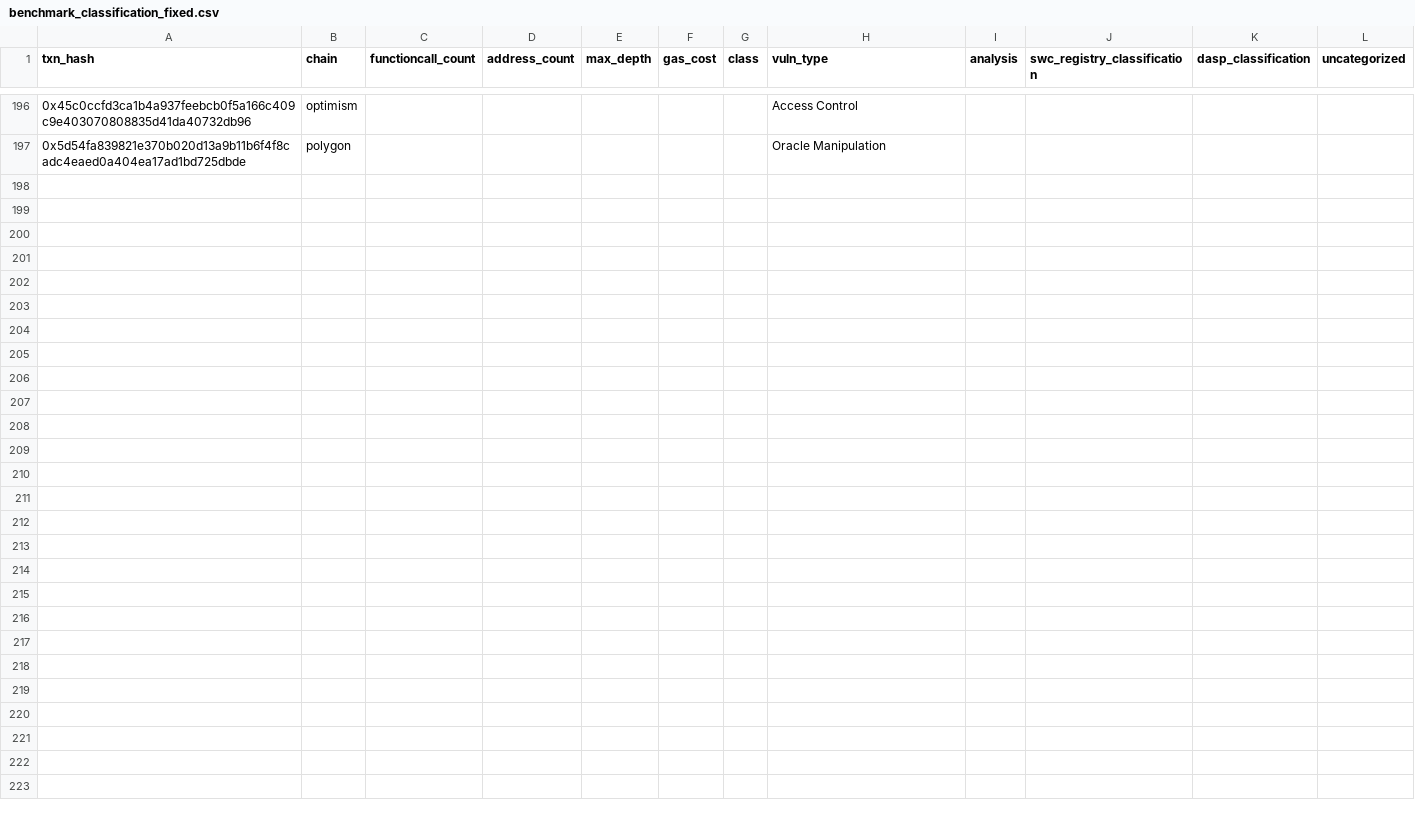
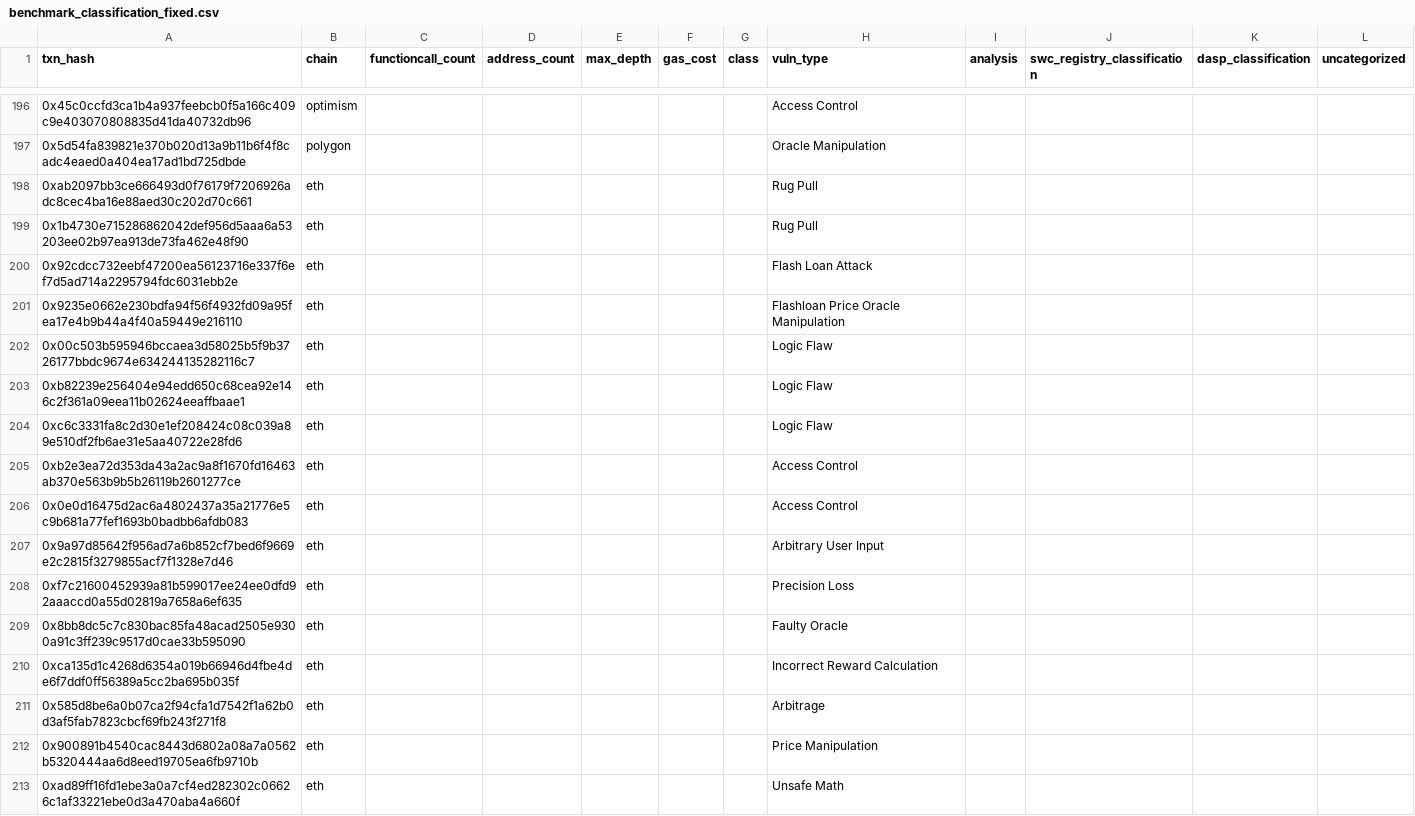
Before and after one commit to NamelessMonsterr/FaultSeeker-, a CSV file: benchmark/benchmark_classification_fixed.csv, drawn as a sheet; only a part is shown, gaps mark what is left out.

Commit message:
audit-fixes round2-1c: add 16 real ETH replacements (part 1/2)
Replacements for nibble-detector-patterned rows (Roar, BUBAI, Dough
Finance, UwuLend 2nd attack, Prisma, Seneca, Socket Gateway, Team
Finance, Parity 2017 theft, Rubic, Onyx, Warp, Cover, UsualMoney, vETH,
BEC). All verified: valid format, non-duplicate, non-patterned;
ground-truth JSONs with honest verification blocks. 1 slot (eth
Storage Slot Collision) had no verifiable incident — left empty, not
padded. Dataset: 196 -> 212 rows. Test + both JSONs regenerated.

```diff
--- a/benchmark/benchmark_classification_fixed.csv
+++ b/benchmark/benchmark_classification_fixed.csv
@@ -197 +197,17 @@ txn_hash,chain,functioncall_count,address_count,max_depth,gas_cost,class,vuln_ty
 0x5d54fa839821e370b020d13a9b11b6f4f8cadc4eaed0a404ea17ad1bd725dbde,polygon,,,,,,Oracle Manipulation,,,,
+0xab2097bb3ce666493d0f76179f7206926adc8cec4ba16e88aed30c202d70c661,eth,,,,,,Rug Pull,,,,
+0x1b4730e715286862042def956d5aaa6a53203ee02b97ea913de73fa462e48f90,eth,,,,,,Rug Pull,,,,
+0x92cdcc732eebf47200ea56123716e337f6ef7d5ad714a2295794fdc6031ebb2e,eth,,,,,,Flash Loan Attack,,,,
+0x9235e0662e230bdfa94f56f4932fd09a95fea17e4b9b44a4f40a59449e216110,eth,,,,,,Flashloan Price Oracle Manipulation,,,,
+0x00c503b595946bccaea3d58025b5f9b3726177bbdc9674e634244135282116c7,eth,,,,,,Logic Flaw,,,,
+0xb82239e256404e94edd650c68cea92e146c2f361a09eea11b02624eeaffbaae1,eth,,,,,,Logic Flaw,,,,
+0xc6c3331fa8c2d30e1ef208424c08c039a89e510df2fb6ae31e5aa40722e28fd6,eth,,,,,,Logic Flaw,,,,
+0xb2e3ea72d353da43a2ac9a8f1670fd16463ab370e563b9b5b26119b2601277ce,eth,,,,,,Access Control,,,,
+0x0e0d16475d2ac6a4802437a35a21776e5c9b681a77fef1693b0badbb6afdb083,eth,,,,,,Access Control,,,,
+0x9a97d85642f956ad7a6b852cf7bed6f9669e2c2815f3279855acf7f1328e7d46,eth,,,,,,Arbitrary User Input,,,,
+0xf7c21600452939a81b599017ee24ee0dfd92aaaccd0a55d02819a7658a6ef635,eth,,,,,,Precision Loss,,,,
+0x8bb8dc5c7c830bac85fa48acad2505e9300a91c3ff239c9517d0cae33b595090,eth,,,,,,Faulty Oracle,,,,
+0xca135d1c4268d6354a019b66946d4fbe4de6f7ddf0ff56389a5cc2ba695b035f,eth,,,,,,Incorrect Reward Calculation,,,,
+0x585d8be6a0b07ca2f94cfa1d7542f1a62b0d3af5fab7823cbcf69fb243f271f8,eth,,,,,,Arbitrage,,,,
+0x900891b4540cac8443d6802a08a7a0562b5320444aa6d8eed19705ea6fb9710b,eth,,,,,,Price Manipulation,,,,
+0xad89ff16fd1ebe3a0a7cf4ed282302c06626c1af33221ebe0d3a470aba4a660f,eth,,,,,,Unsafe Math,,,,
```
Also changed, not shown: 16 other files.
